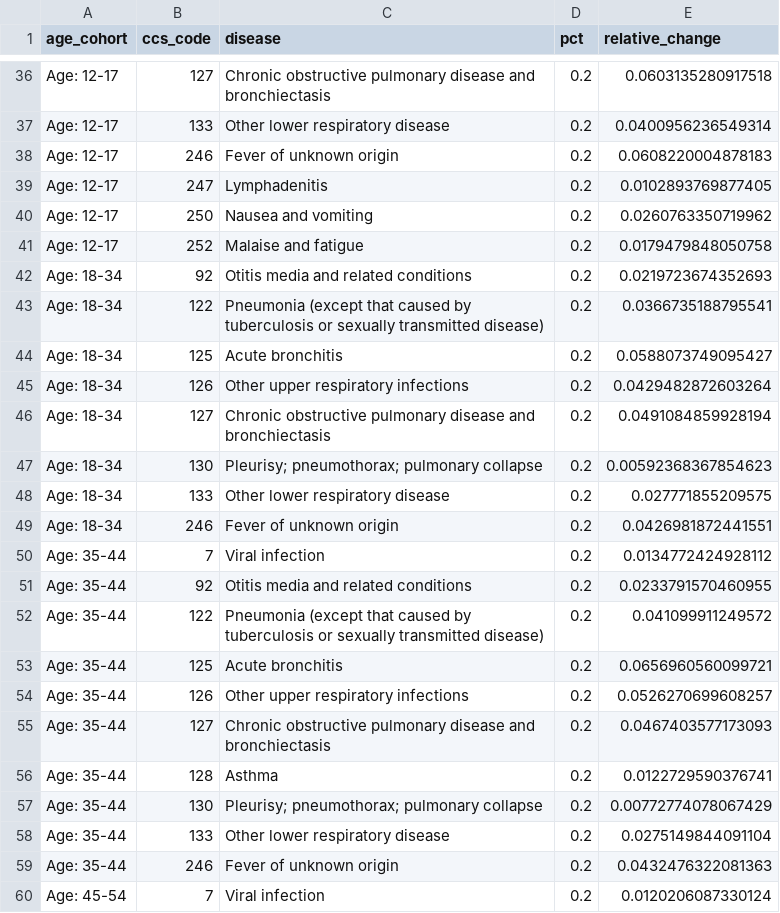
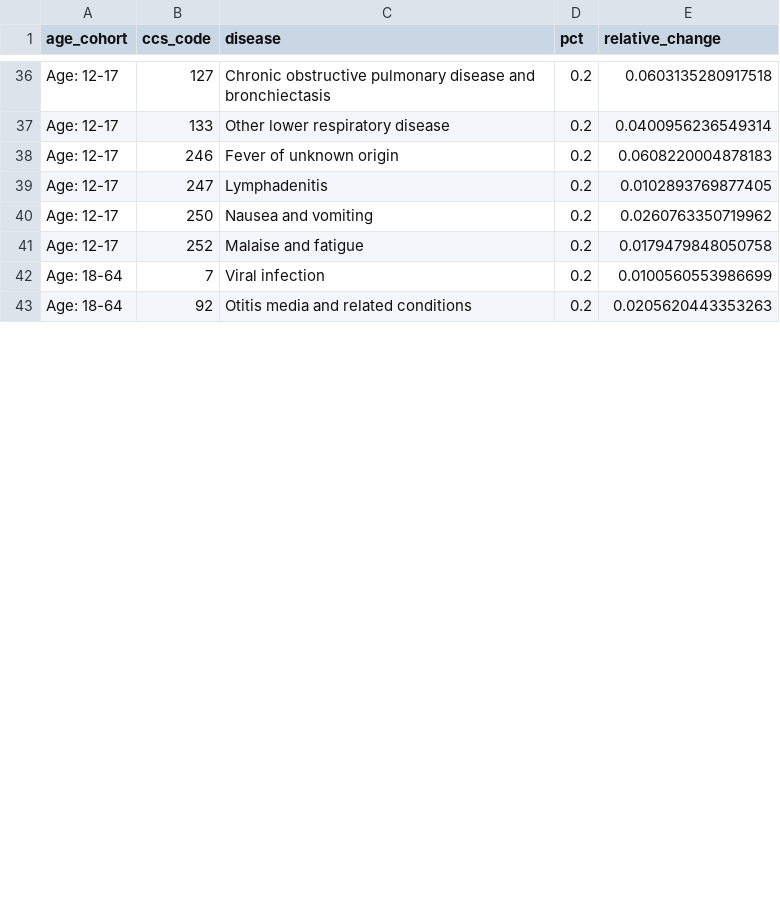
Before and after one commit to deboonstra/pfizer-flu, a CSV file: outputs/age-incidence/age_incidence_pct20.csv, drawn as a sheet; only a part is shown, gaps mark what is left out; the diff covers the shown part only.

Commit message:
New tables and figures for the reduced age groups

```diff
--- a/outputs/age-incidence/age_incidence_pct20.csv
+++ b/outputs/age-incidence/age_incidence_pct20.csv
@@ -41,20 +41,3 @@
 "Age: 12-17",252,"Malaise and fatigue",0.2,0.0179479848050758
-"Age: 18-34",92,"Otitis media and related conditions",0.2,0.0219723674352693
-"Age: 18-34",122,"Pneumonia (except that caused by tuberculosis or sexually transmitted disease)",0.2,0.0366735188795541
-"Age: 18-34",125,"Acute bronchitis",0.2,0.0588073749095427
-"Age: 18-34",126,"Other upper respiratory infections",0.2,0.0429482872603264
-"Age: 18-34",127,"Chronic obstructive pulmonary disease and bronchiectasis",0.2,0.0491084859928194
-"Age: 18-34",130,"Pleurisy; pneumothorax; pulmonary collapse",0.2,0.00592368367854623
-"Age: 18-34",133,"Other lower respiratory disease",0.2,0.027771855209575
-"Age: 18-34",246,"Fever of unknown origin",0.2,0.0426981872441551
-"Age: 35-44",7,"Viral infection",0.2,0.0134772424928112
-"Age: 35-44",92,"Otitis media and related conditions",0.2,0.0233791570460955
-"Age: 35-44",122,"Pneumonia (except that caused by tuberculosis or sexually transmitted disease)",0.2,0.041099911249572
-"Age: 35-44",125,"Acute bronchitis",0.2,0.0656960560099721
-"Age: 35-44",126,"Other upper respiratory infections",0.2,0.0526270699608257
-"Age: 35-44",127,"Chronic obstructive pulmonary disease and bronchiectasis",0.2,0.0467403577173093
-"Age: 35-44",128,"Asthma",0.2,0.0122729590376741
-"Age: 35-44",130,"Pleurisy; pneumothorax; pulmonary collapse",0.2,0.00772774078067429
-"Age: 35-44",133,"Other lower respiratory disease",0.2,0.0275149844091104
-"Age: 35-44",246,"Fever of unknown origin",0.2,0.0432476322081363
-"Age: 45-54",7,"Viral infection",0.2,0.0120206087330124
+"Age: 18-64",7,"Viral infection",0.2,0.0100560553986699
+"Age: 18-64",92,"Otitis media and related conditions",0.2,0.0205620443353263
```
Also changed, not shown: 11 removed rows and 18 edited cells elsewhere in this file, outputs/age-incidence/age_incidence_pct60.csv, 8 other files.
